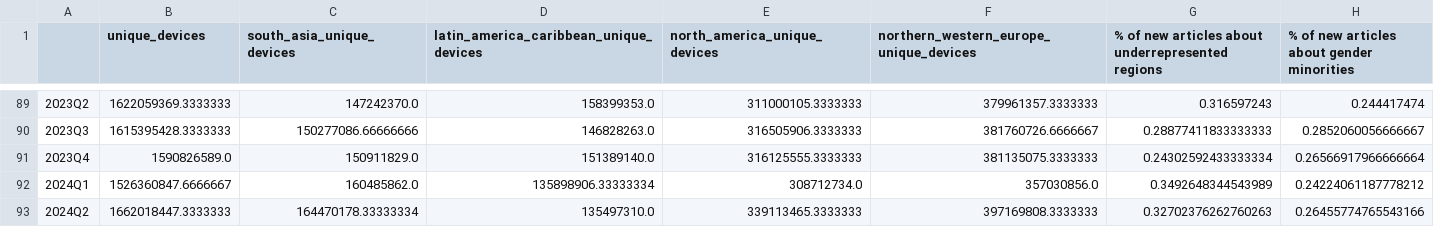
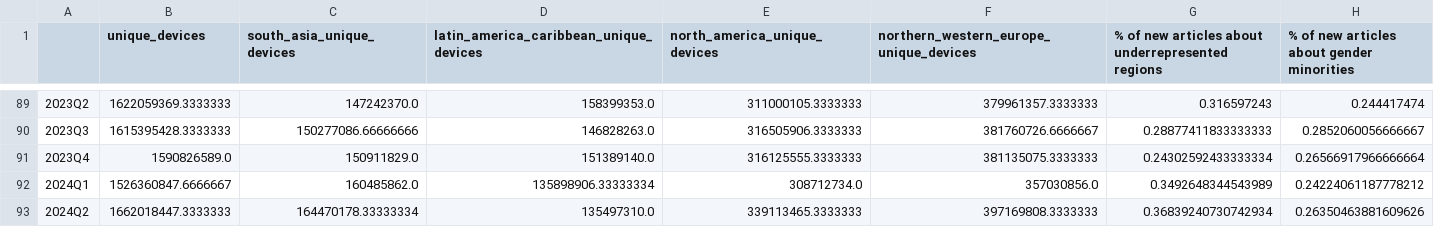
Before and after one commit to wikimedia-research/movement-metrics, a TSV file: metrics/quarterly_metrics/quarterly_metrics.tsv, drawn as a sheet; only a part is shown, gaps mark what is left out.

```diff
--- a/metrics/quarterly_metrics/quarterly_metrics.tsv
+++ b/metrics/quarterly_metrics/quarterly_metrics.tsv
@@ -92,2 +92,2 @@
 2024Q1	1526360847.6666667	160485862.0	135898906.33333334	308712734.0	357030856.0	0.3492648344543989	0.24224061187778212
-2024Q2	1662018447.3333333	164470178.33333334	135497310.0	339113465.3333333	397169808.3333333	0.32702376262760263	0.26455774765543166
+2024Q2	1662018447.3333333	164470178.33333334	135497310.0	339113465.3333333	397169808.3333333	0.36839240730742934	0.26350463881609626
```
Also changed, not shown: metrics/content_gap_data_metrics.tsv, 25 other files.
